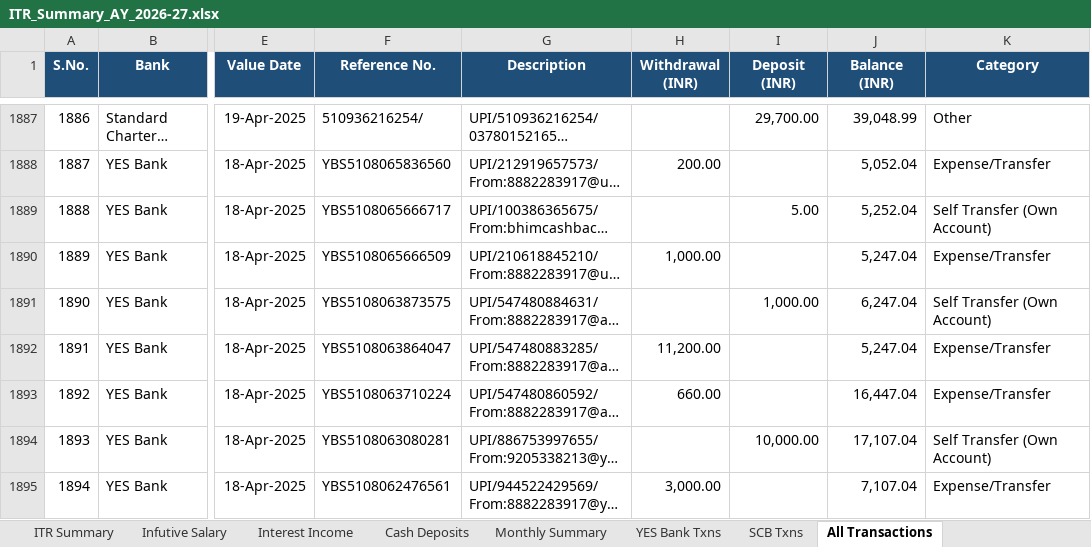
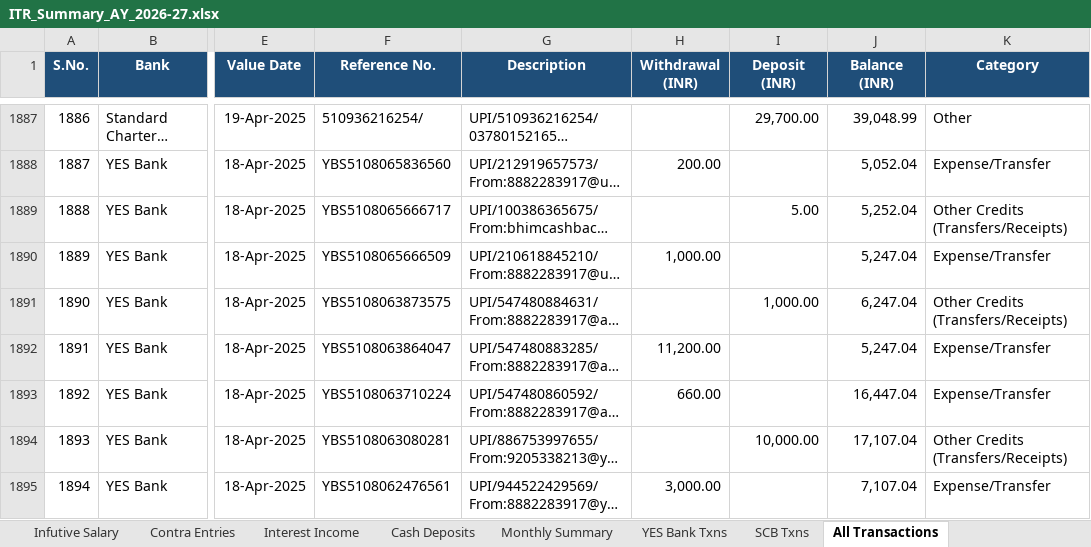
Before and after one commit to shrikant2891-coder/Automation, an Excel workbook: Arun/ITR_Summary_AY_2026-27.xlsx, sheet All Transactions, drawn as a sheet; only a part is shown, gaps mark what is left out; long unchanged cells end in …; values as stored, in another font and other column widths than the file's, no borders; the diff covers the shown part only; the diff names each change by its address in the sheet, - before the commit and + after, or states it on an @@ line.

```diff
--- a/Arun/ITR_Summary_AY_2026-27.xlsx (sheet All Transactions)
+++ b/Arun/ITR_Summary_AY_2026-27.xlsx (sheet All Transactions)
+sheet tab: Contra Entries
-K1889 (Category): Self Transfer (Own Account)
+K1889 (Category): Other Credits (Transfers/Receipts)
-K1891 (Category): Self Transfer (Own Account)
+K1891 (Category): Other Credits (Transfers/Receipts)
-K1894 (Category): Self Transfer (Own Account)
+K1894 (Category): Other Credits (Transfers/Receipts)
```
Also changed, not shown: 166 edited cells elsewhere in this sheet, sheet ITR Summary, 1 other file.
